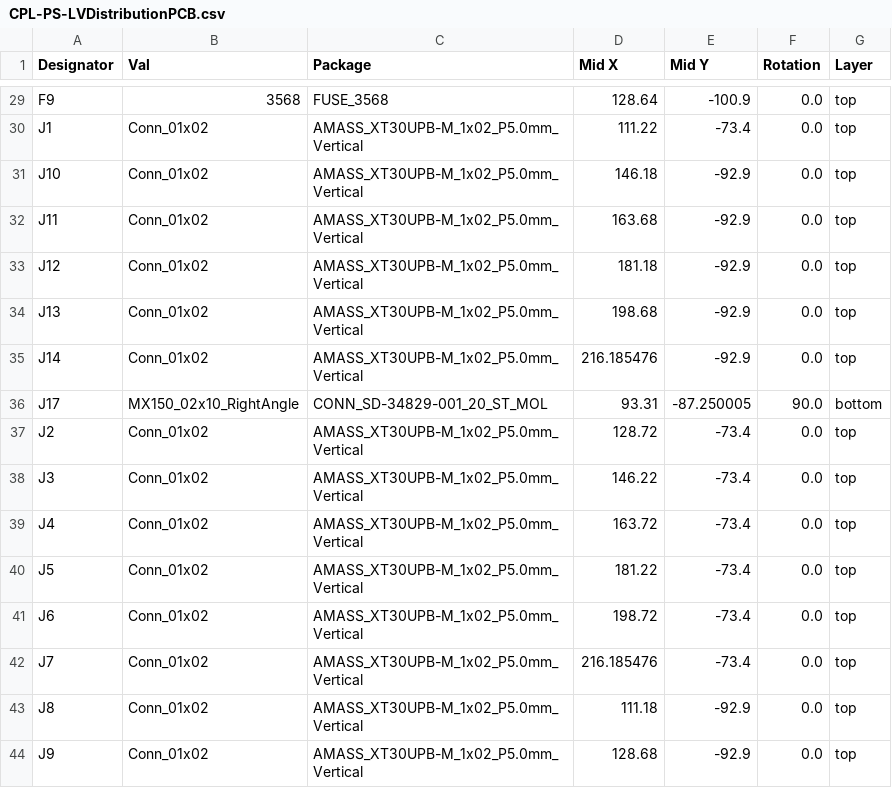
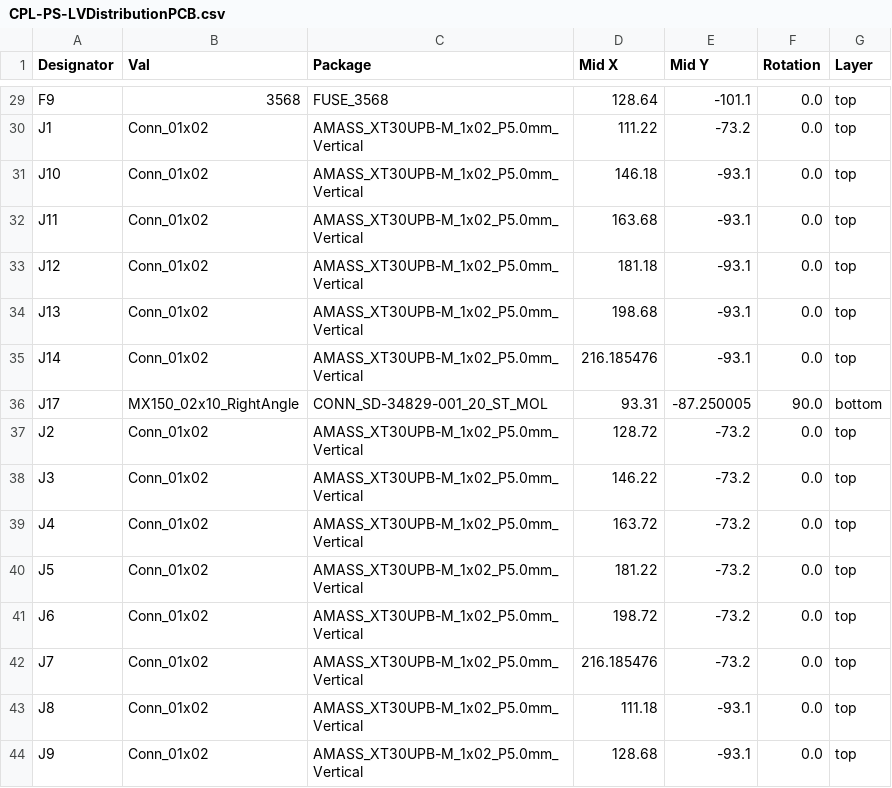
Before and after one commit to lhr-solar/PS-LVDistributionPCB, a CSV file: LV-Distribution/jlcpcb/production_files/CPL-PS-LVDistributionPCB.csv, drawn as a sheet; only a part is shown, gaps mark what is left out; the diff covers the shown part only; the diff names each change by its address in the sheet, - before the commit and + after, or states it on an @@ line.

```diff
--- a/LV-Distribution/jlcpcb/production_files/CPL-PS-LVDistributionPCB.csv
+++ b/LV-Distribution/jlcpcb/production_files/CPL-PS-LVDistributionPCB.csv
-E29 (Mid Y): -100.9
+E29 (Mid Y): -101.1
-E30 (Mid Y): -73.4
+E30 (Mid Y): -73.2
-E31:E35 (Mid Y): -92.9
+E31:E35 (Mid Y): -93.1
-E37:E42 (Mid Y): -73.4
+E37:E42 (Mid Y): -73.2
-E43:E44 (Mid Y): -92.9
+E43:E44 (Mid Y): -93.1
```
Also changed, not shown: 69 edited cells elsewhere in this file, 14 other files.
